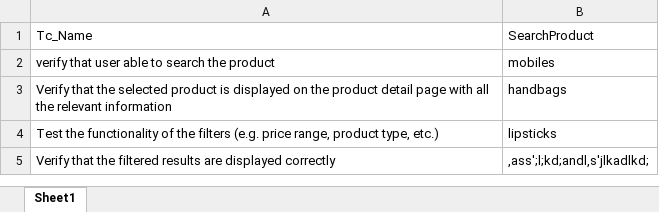
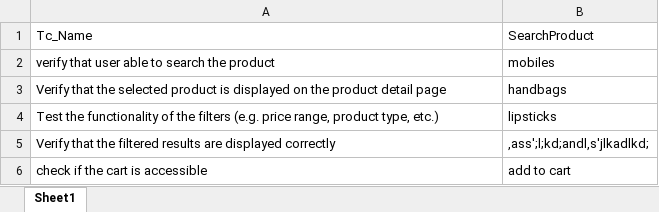
Before and after one commit to sravani9381/Cucumber1, an Excel workbook: target/test-classes/testdata2.xlsx, sheet Sheet1, drawn as a sheet; values as stored, in another font and other column widths than the file's, no borders; the diff names each change by its address in the sheet, - before the commit and + after, or states it on an @@ line.

```diff
--- a/target/test-classes/testdata2.xlsx (sheet Sheet1)
+++ b/target/test-classes/testdata2.xlsx (sheet Sheet1)
-A3: …detail page with all the relevant information
+A3: …detail page
+row 6: check if the cart is accessible | add to cart
```
Also changed, not shown: 19 other files.
